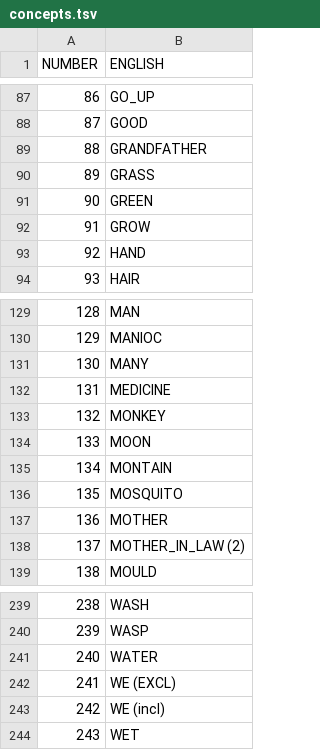
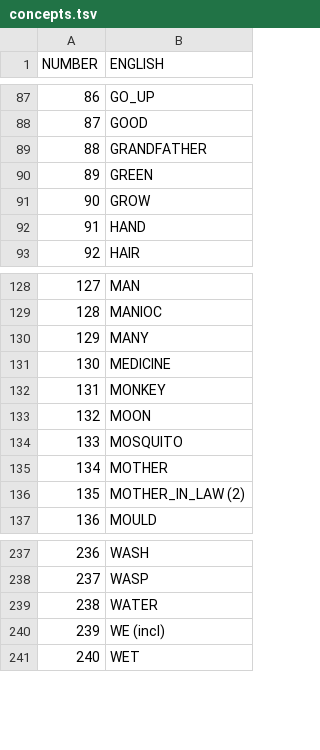
Before and after one commit to lexibank/gerarditupi, a TSV file: etc/concepts.tsv, drawn as a sheet; only a part is shown, gaps mark what is left out; removed rows and columns are numbered as before the commit, all else as after; the diff names each change by its address in the sheet, - before the commit and + after, or states it on an @@ line.

```diff
--- a/etc/concepts.tsv
+++ b/etc/concepts.tsv
-row 90: 89 | GRASS
@@ column A (NUMBER) renumbered from row 90 down @@
-row 135: 134 | MONTAIN
-row 242: 241 | WE (EXCL)
```
Also changed, not shown: cldf/languages.csv, cldf/parameters.csv, 11 other files.
